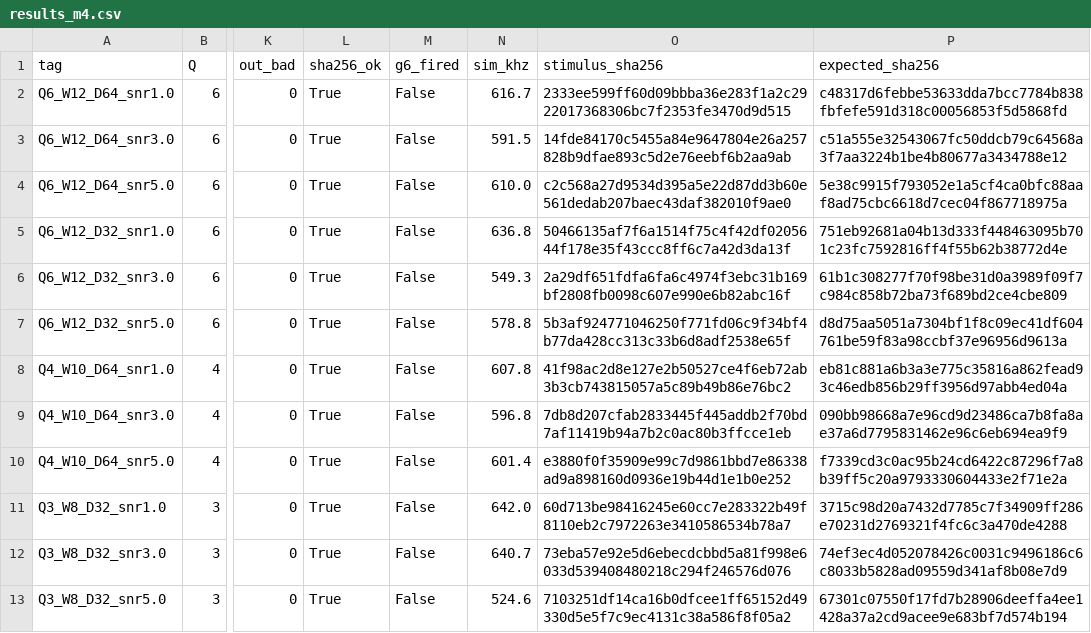
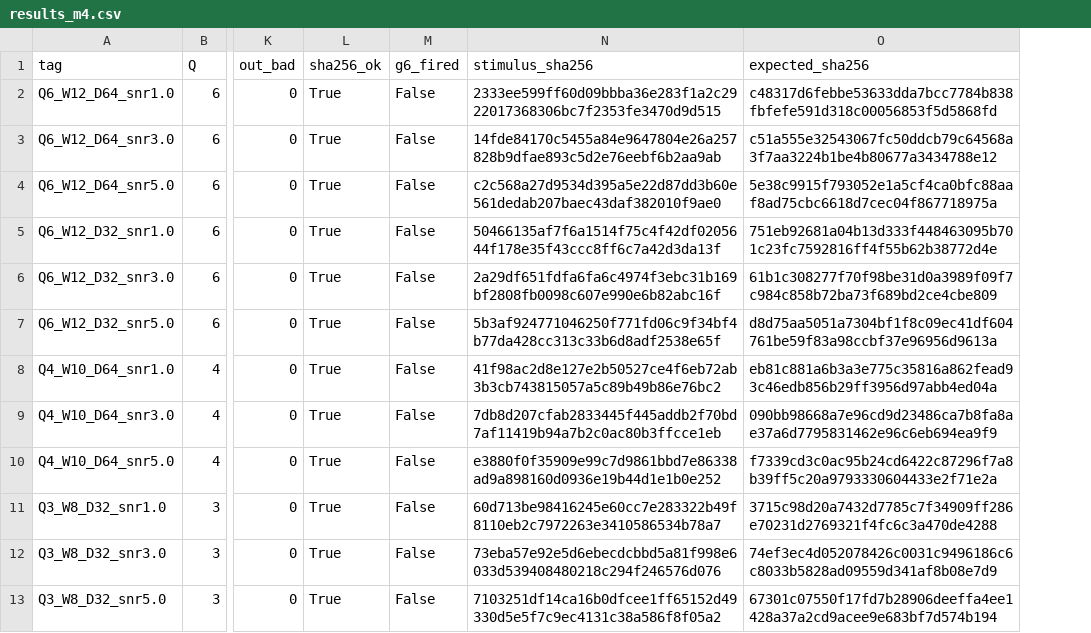
Before and after one commit to far9100/viterbi-cosim, a CSV file: data/results_m4.csv, drawn as a sheet; only a part is shown, gaps mark what is left out; the diff names each change by its address in the sheet, - before the commit and + after, or states it on an @@ line.

```diff
--- a/data/results_m4.csv
+++ b/data/results_m4.csv
-column N (sim_khz), rows 2-13: 616.7 | 591.5 | 610.0 | 636.8 | 549.3 | 578.8 | 607.8 | 596.8 | 601.4 | 642.0 | 640.7 | 524.6
```
Also changed, not shown: data/results_m1.csv, 21 other files.
